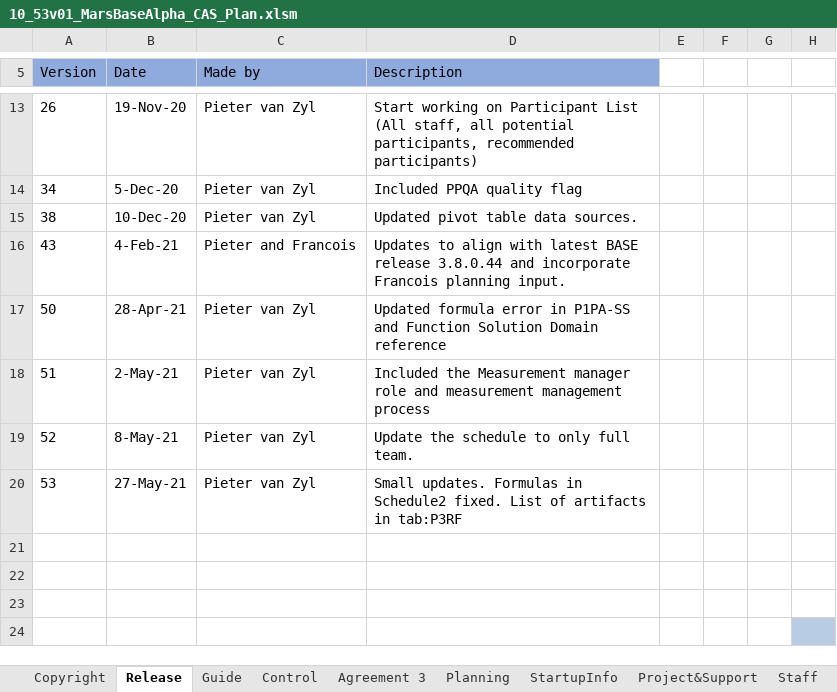
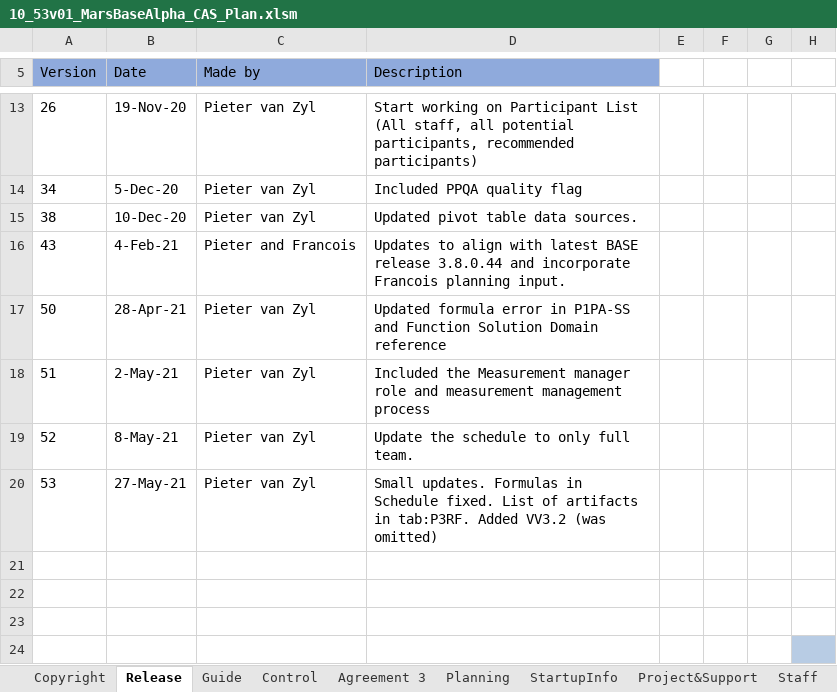
Before and after one commit to DemixTech/CMMITools, an Excel workbook: 2021-04-12to04-16 (A5) C53517 SoftMARS/10_53v01_MarsBaseAlpha_CAS_Plan.xlsm, sheet Release, drawn as a sheet; only a part is shown, gaps mark what is left out; values as stored, in another font and other column widths than the file's, no borders; charts and pictures not drawn; the diff names each change by its address in the sheet, - before the commit and + after, or states it on an @@ line.

```diff
--- a/2021-04-12to04-16 (A5) C53517 SoftMARS/10_53v01_MarsBaseAlpha_CAS_Plan.xlsm (sheet Release)
+++ b/2021-04-12to04-16 (A5) C53517 SoftMARS/10_53v01_MarsBaseAlpha_CAS_Plan.xlsm (sheet Release)
-D20 (Description): …Formulas in Schedule2 fixed. List of artifacts in tab:P3RF
+D20 (Description): …Formulas in Schedule fixed. List of artifacts in tab:P3RF. Added VV3.2 (was omitted)
```
Also changed, not shown: sheet OULC, charts or pictures, 2021-04-12to04-16 (A5) C53517 SoftMARS/02_CASimportExport/11_v01_PracticeCharacterizations PLACE HOLDER.xlsx, 2021-04-12to04-16 (A5) C53517 SoftMARS/03_P3RF/07_v00_MarsBaseAlpha_VirtualDeliveryReport.xlsx, 41 other files.
